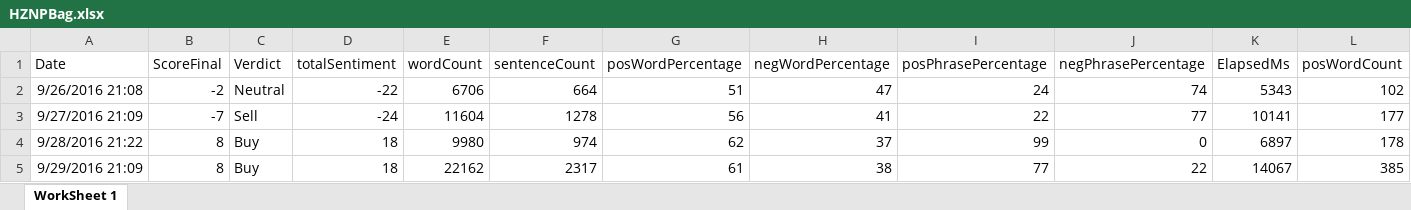
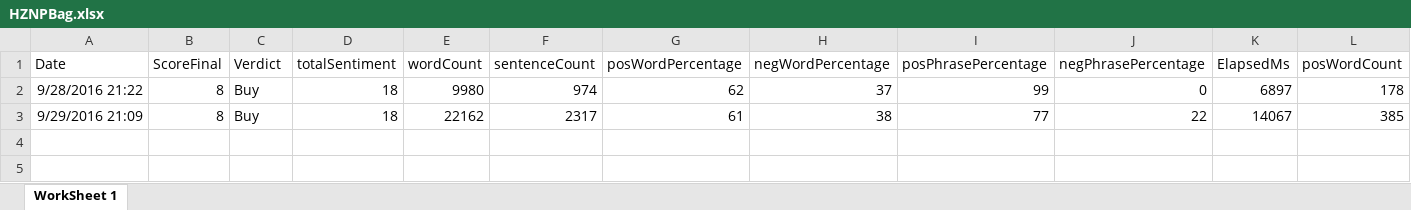
Before and after one commit to adnangumus/StockPredictor, an Excel workbook: StockPredictor/bin/Debug/Packages/Data/HZNP/HZNPBag.xlsx, sheet WorkSheet 1, drawn as a sheet; only a part is shown; values as stored, in another font and other column widths than the file's, no borders; rows hold the shown columns only; the diff names each change by its address in the sheet, - before the commit and + after, or states it on an @@ line.

Commit message:
removed false start data

```diff
--- a/StockPredictor/bin/Debug/Packages/Data/HZNP/HZNPBag.xlsx (sheet WorkSheet 1)
+++ b/StockPredictor/bin/Debug/Packages/Data/HZNP/HZNPBag.xlsx (sheet WorkSheet 1)
-row 2: 9/26/2016 21:08 | -2 | Neutral | -22 | 6706 | 664 | 51 | 47 | 24 | 74 | 5343 | 102
-row 3: 9/27/2016 21:09 | -7 | Sell | -24 | 11604 | 1278 | 56 | 41 | 22 | 77 | 10141 | 177
```
Also changed, not shown: StockPredictor/bin/Debug/Packages/Data/BIIB/BIIBBag.xlsx, StockPredictor/bin/Debug/Packages/Data/CELG/CELGNamed.xlsx, 12 other files.
